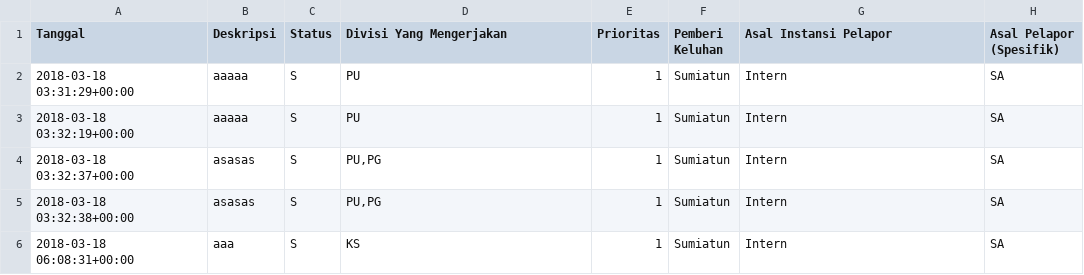
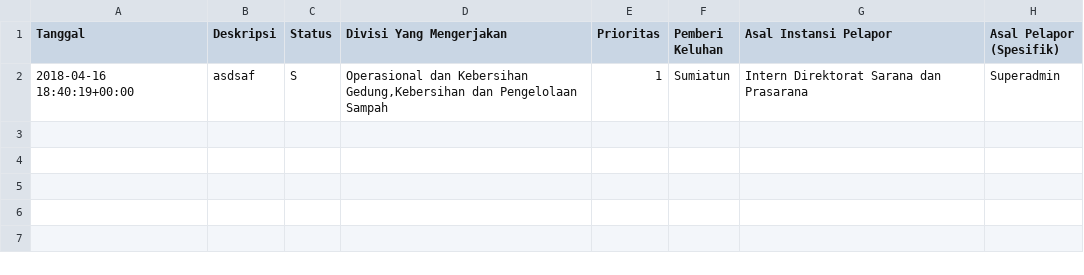
Before and after one commit to betheazdavida/ditsp_issue, a CSV file: laporan_detail.csv, drawn as a sheet.

Commit message:
BL20 add division and role

```diff
--- a/laporan_detail.csv
+++ b/laporan_detail.csv
@@ -1,6 +1,2 @@
 Tanggal,Deskripsi,Status,Divisi Yang Mengerjakan,Prioritas,Pemberi Keluhan,Asal Instansi Pelapor,Asal Pelapor (Spesifik)
-2018-03-18 03:31:29+00:00,aaaaa,S,PU,1,Sumiatun,Intern,SA
-2018-03-18 03:32:19+00:00,aaaaa,S,PU,1,Sumiatun,Intern,SA
-2018-03-18 03:32:37+00:00,asasas,S,"PU,PG",1,Sumiatun,Intern,SA
-2018-03-18 03:32:38+00:00,asasas,S,"PU,PG",1,Sumiatun,Intern,SA
-2018-03-18 06:08:31+00:00,aaa,S,KS,1,Sumiatun,Intern,SA
+2018-04-16 18:40:19+00:00,asdsaf,S,"Operasional dan Kebersihan Gedung,Kebersihan dan Pengelolaan Sampah",1,Sumiatun,Intern Direktorat Sarana dan Prasarana,Superadmin
```
Also changed, not shown: 23 other files.
